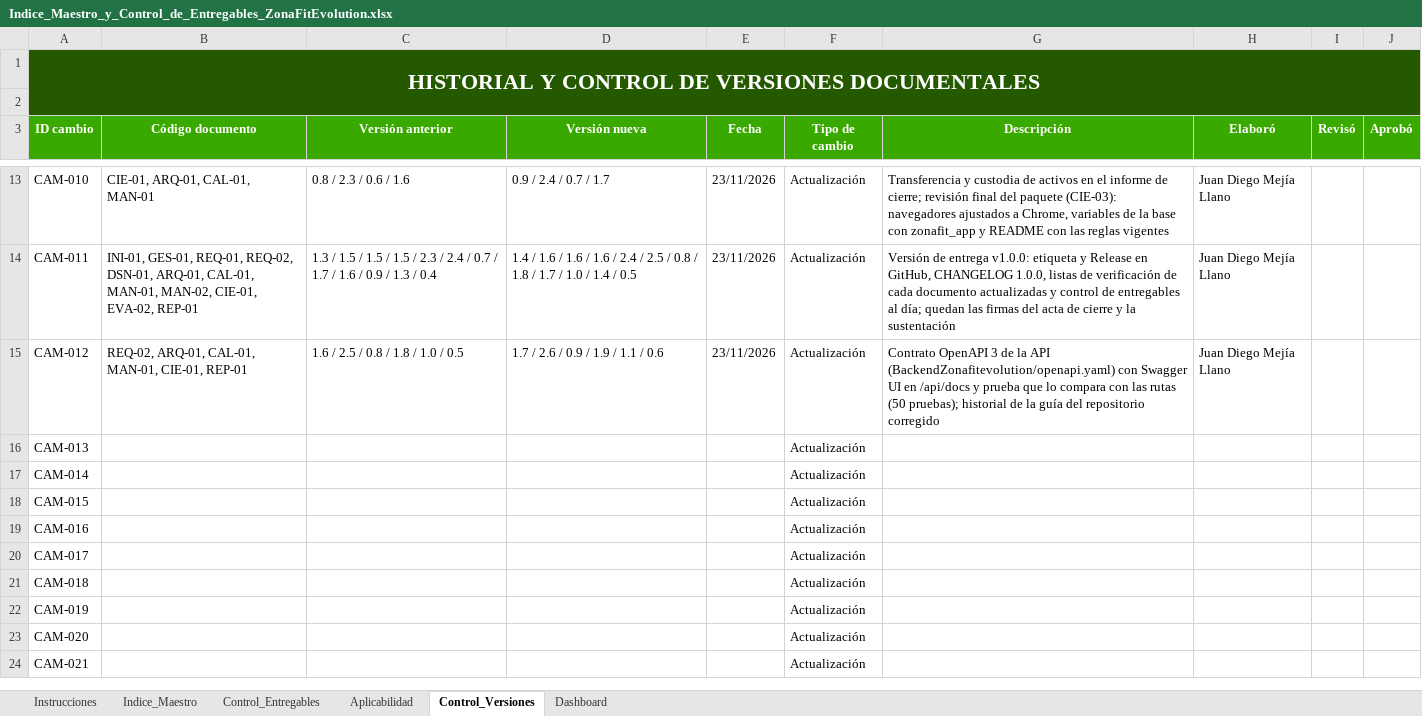
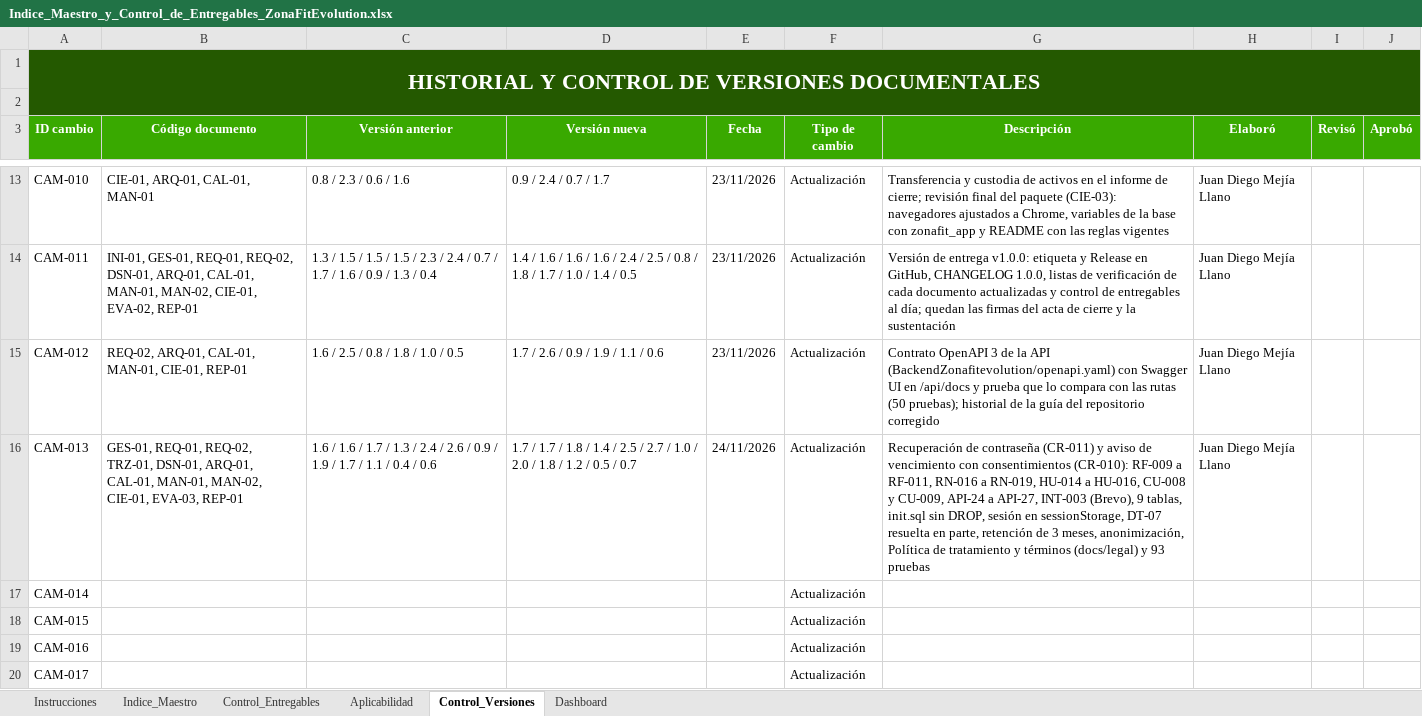
Before and after one commit to zonafitevolutionSENA/ZonaFitEvolution03, an Excel workbook: docs/entregables/00_Gobierno_Documental/Indice_Maestro_y_Control_de_Entregables_ZonaFitEvolution.xlsx, sheet Control_Versiones, drawn as a sheet; only a part is shown, gaps mark what is left out; the shorter side is filled out with more unchanged rows; values as stored, in another font and other column widths than the file's, no borders; the diff names each change by its address in the sheet, - before the commit and + after, or states it on an @@ line.

```diff
--- a/docs/entregables/00_Gobierno_Documental/Indice_Maestro_y_Control_de_Entregables_ZonaFitEvolution.xlsx (sheet Control_Versiones)
+++ b/docs/entregables/00_Gobierno_Documental/Indice_Maestro_y_Control_de_Entregables_ZonaFitEvolution.xlsx (sheet Control_Versiones)
-B16 (Código documento): (empty)
+B16 (Código documento): GES-01, REQ-01, REQ-02, TRZ-01, DSN-01, ARQ-01, CAL-01, MAN-01, MAN-02, CIE-01, EVA-03, REP-01
-C16 (Versión anterior): (empty)
+C16 (Versión anterior): 1.6 / 1.6 / 1.7 / 1.3 / 2.4 / 2.6 / 0.9 / 1.9 / 1.7 / 1.1 / 0.4 / 0.6
-D16 (Versión nueva): (empty)
+D16 (Versión nueva): 1.7 / 1.7 / 1.8 / 1.4 / 2.5 / 2.7 / 1.0 / 2.0 / 1.8 / 1.2 / 0.5 / 0.7
-E16 (Fecha): (empty)
+E16 (Fecha): 24/11/2026
-G16 (Descripción): (empty)
+G16 (Descripción): Recuperación de contraseña (CR-011) y aviso de vencimiento con consentimientos (CR-010): RF-009 a RF-011, RN-016 a RN-019, HU-014 a HU-016, CU-008 y CU-009, API-24 a API-27, INT-003 (Brevo), 9 tablas, init.sql sin DROP, sesión en sessionStorage, DT-07 resuelta en parte, retención de 3 meses, anonimización, Política de tratamiento y términos (docs/legal) y 93 pruebas
-H16 (Elaboró): (empty)
+H16 (Elaboró): Juan Diego Mejía Llano
```
Also changed, not shown: sheet Control_Entregables, sheet Indice_Maestro, docs/entregables/02_Requerimientos/Matriz_Maestra_de_Trazabilidad_ZonaFitEvolution.xlsx, 13 other files.
